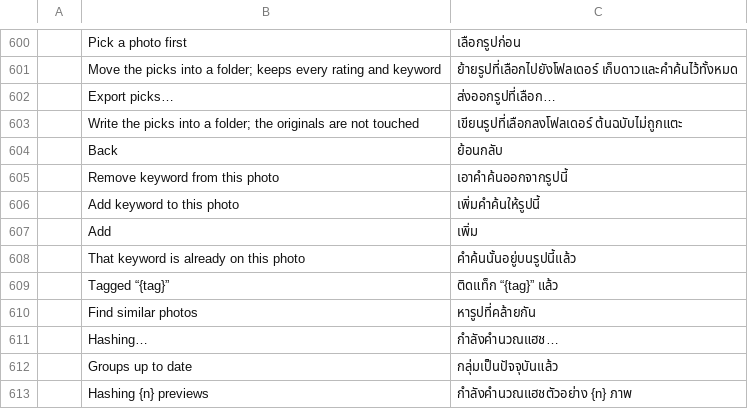
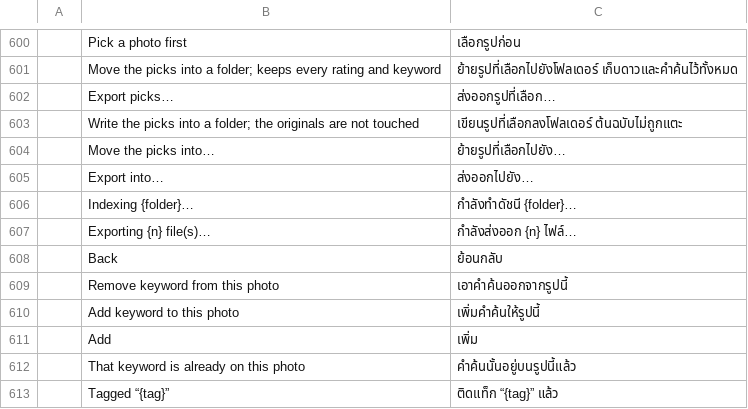
Before and after one commit to Topzic/sortlens-rust, a TSV file: crates/ui/src/i18n/th.tsv, drawn as a sheet; only a part is shown, gaps mark what is left out; the shorter side is filled out with more unchanged rows.

Commit message:
feat: the desktop's own pick, move and export words speak the interface language
The host builds its status lines and native file-dialog titles in apps/sortlens,
where the shell's catalogue audit could not see them. They now look up their rows
through sortlens_ui::i18n::tr and i18n::fmt, and the move notice asks
shell::move_receipt_headline -- now public -- so the receipt dialog and the status
line word the same move from the same two templates.

Four rows (Move the picks into..., Export into..., Indexing {folder}...,
Exporting {n} file(s)...) landed in each of the six catalogues. Because crates/ui's
audit cannot include another crate's source, the host carries its own:
the_hosts_words_have_a_row_in_every_catalogue reads main.rs back and requires a row
for every i18n::tr/i18n::fmt key, and
the_hosts_move_notice_reads_the_interface_language pins the English and the Arabic
count, noun and title.

Docs: ROADMAP SL-L07, UX.md and ARCHITECTURE.md say what is routed and name the
host's remaining notices.

Gates: cargo xtask ci, snapshot, deny, screenshots (29 passed, no baseline moved).

```diff
--- a/crates/ui/src/i18n/th.tsv
+++ b/crates/ui/src/i18n/th.tsv
@@ -603,2 +603,6 @@
 	Write the picks into a folder; the originals are not touched	เขียนรูปที่เลือกลงโฟลเดอร์ ต้นฉบับไม่ถูกแตะ
+	Move the picks into…	ย้ายรูปที่เลือกไปยัง…
+	Export into…	ส่งออกไปยัง…
+	Indexing {folder}…	กำลังทำดัชนี {folder}…
+	Exporting {n} file(s)…	กำลังส่งออก {n} ไฟล์…
 	Back	ย้อนกลับ
```
Also changed, not shown: crates/ui/src/i18n/ar.tsv, crates/ui/src/i18n/ja.tsv, 10 other files.
